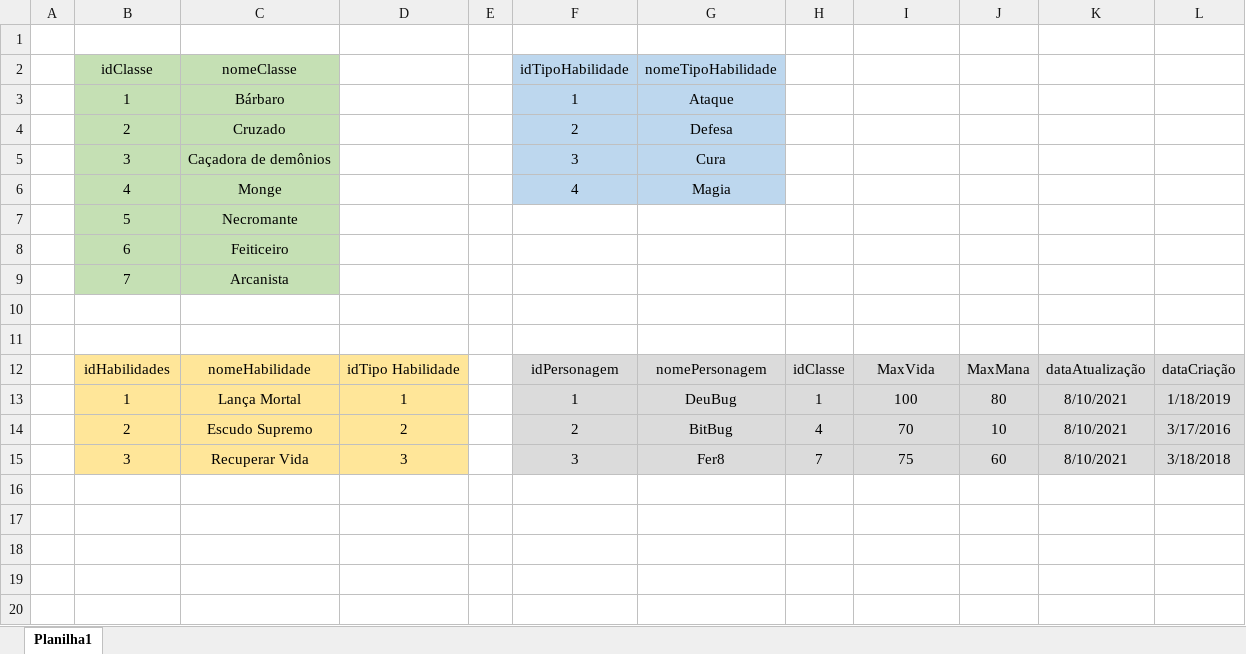
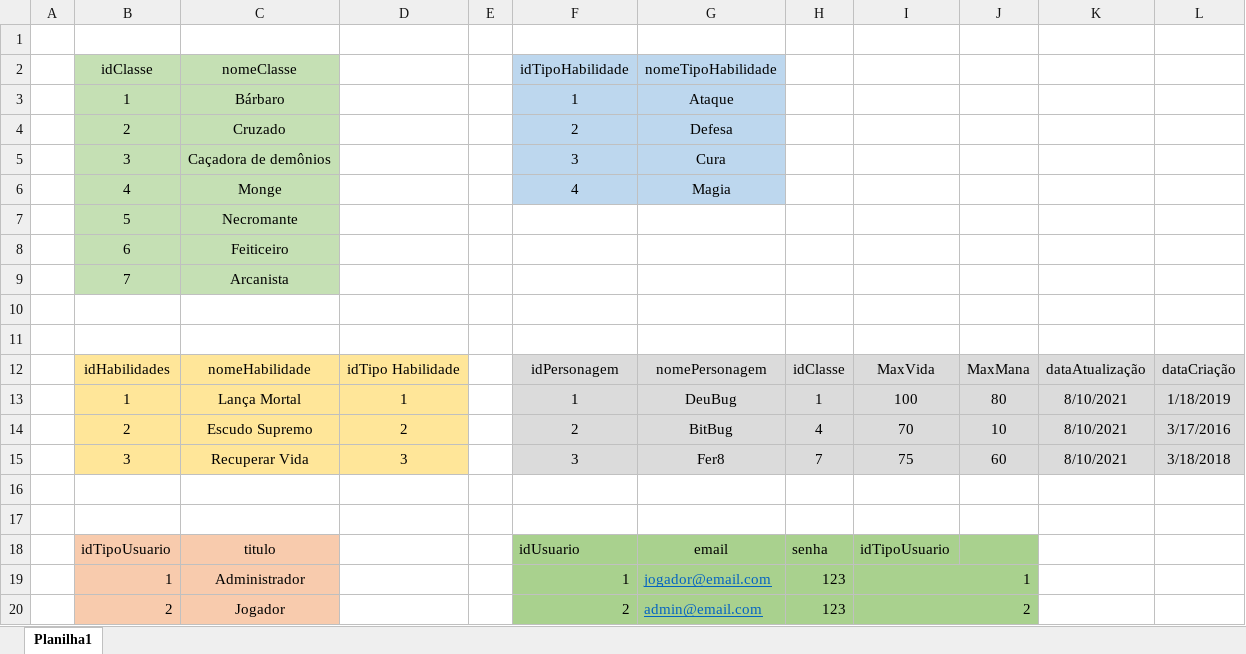
Before and after one commit to MurilloAssis/2021-2S-2D, an Excel workbook: 2T-sprint1-bd/Projeto 1 - HROADS/Modelagens/HROADS-FÍSICO.xlsx, sheet Planilha1, drawn as a sheet; values as stored, in another font and other column widths than the file's, no borders; the diff names each change by its address in the sheet, - before the commit and + after, or states it on an @@ line.

Commit message:
modelagens HROADS atualizadas

```diff
--- a/2T-sprint1-bd/Projeto 1 - HROADS/Modelagens/HROADS-FÍSICO.xlsx (sheet Planilha1)
+++ b/2T-sprint1-bd/Projeto 1 - HROADS/Modelagens/HROADS-FÍSICO.xlsx (sheet Planilha1)
+row 16: (empty)
+row 17: (empty)
+row 18:  | idTipoUsuario | titulo |  |  | idUsuario | email | senha | idTipoUsuario
+row 19:  | 1 | Administrador |  |  | 1 | jogador@email.com | 123 | 1
+row 20:  | 2 | Jogador |  |  | 2 | admin@email.com | 123 | 2
```
Also changed, not shown: 4 other files.
